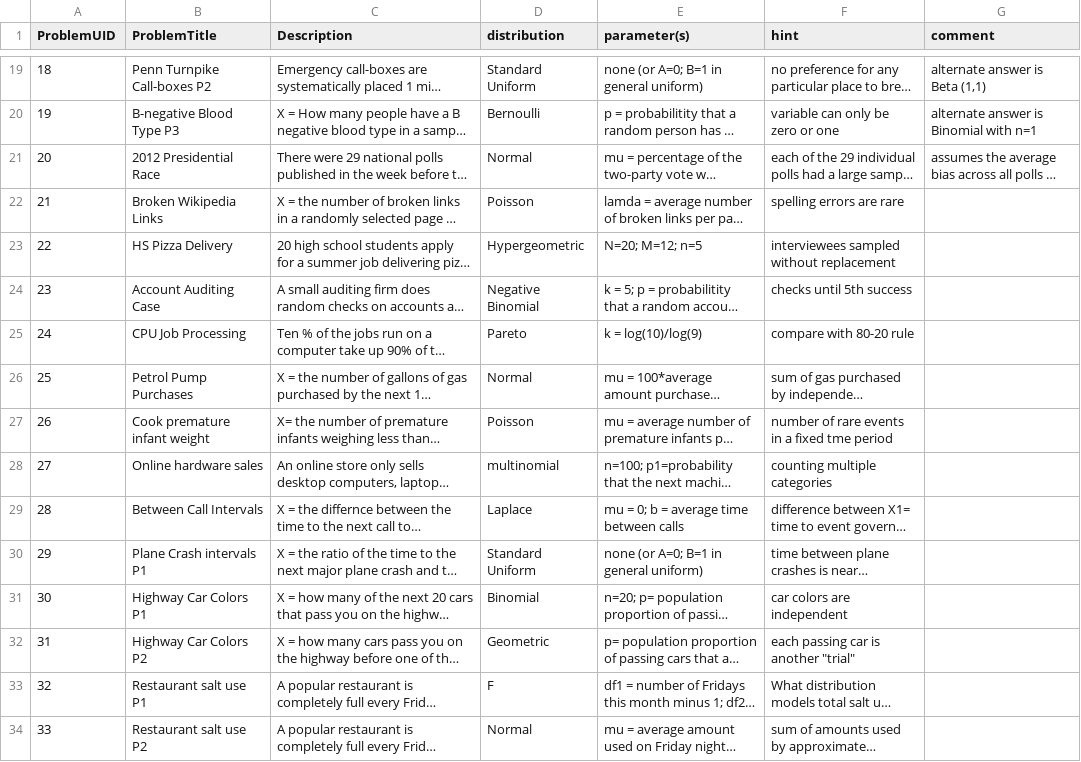
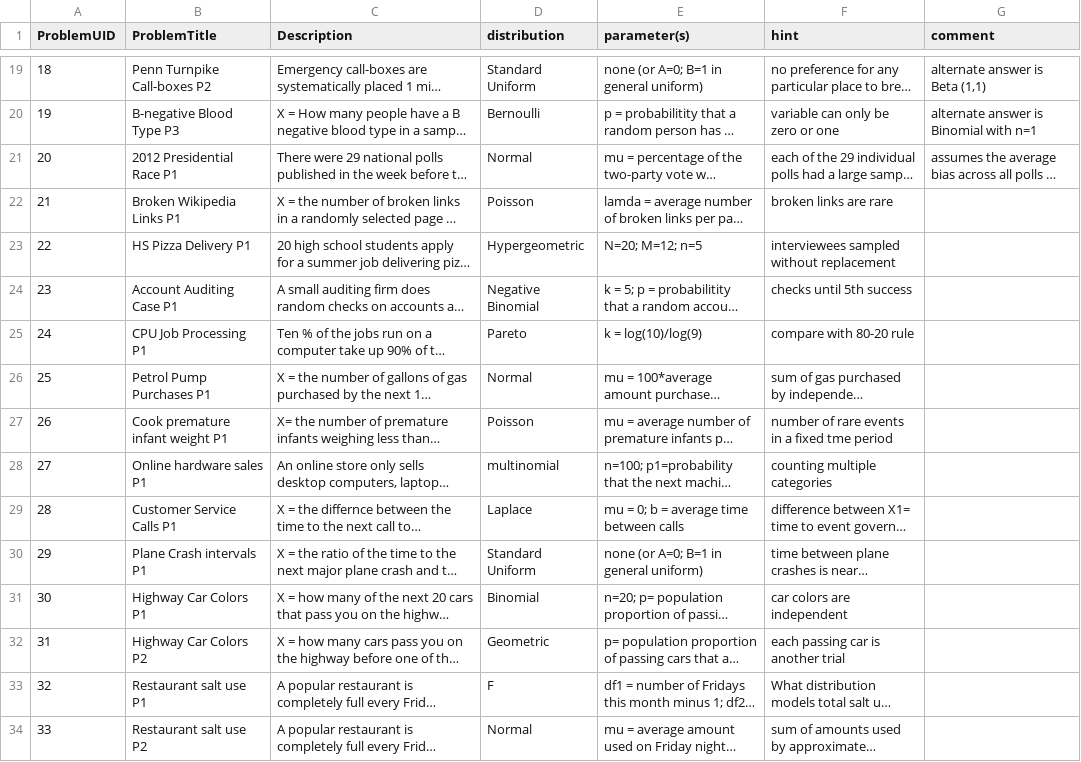
Before and after one commit to Distributome/distributome, a CSV file: web_site/V3/data/DistributomeGame_ProblemExamples_March_2013.csv, drawn as a sheet; only a part is shown, gaps mark what is left out; long unchanged cells end in …; the diff covers the shown part only; the diff names each change by its address in the sheet, - before the commit and + after, or states it on an @@ line.

Commit message:
Fixed more problems with non-terminal characters and updated the hints.

```diff
--- a/web_site/V3/data/DistributomeGame_ProblemExamples_March_2013.csv
+++ b/web_site/V3/data/DistributomeGame_ProblemExamples_March_2013.csv
-B21 (ProblemTitle): 2012 Presidential Race
+B21 (ProblemTitle): 2012 Presidential Race P1
-B22 (ProblemTitle): Broken Wikipedia Links
+B22 (ProblemTitle): Broken Wikipedia Links P1
-F22 (hint): spelling errors are rare
+F22 (hint): broken links are rare
-B23 (ProblemTitle): HS Pizza Delivery
+B23 (ProblemTitle): HS Pizza Delivery P1
-B24 (ProblemTitle): Account Auditing Case
+B24 (ProblemTitle): Account Auditing Case P1
-B25 (ProblemTitle): CPU Job Processing
+B25 (ProblemTitle): CPU Job Processing P1
-B26 (ProblemTitle): Petrol Pump Purchases
+B26 (ProblemTitle): Petrol Pump Purchases P1
-B27 (ProblemTitle): Cook premature infant weight
+B27 (ProblemTitle): Cook premature infant weight P1
-B28 (ProblemTitle): Online hardware sales
+B28 (ProblemTitle): Online hardware sales P1
-B29 (ProblemTitle): Between Call Intervals
+B29 (ProblemTitle): Customer Service Calls P1
-F32 (hint): each passing car is another "trial"
+F32 (hint): each passing car is another trial
```
Also changed, not shown: 13 edited cells elsewhere in this file.
